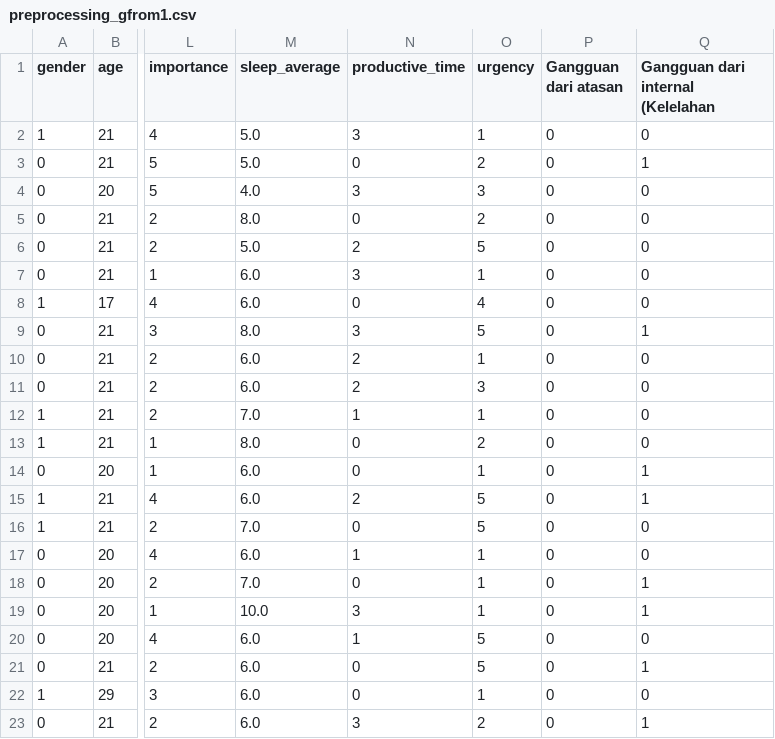
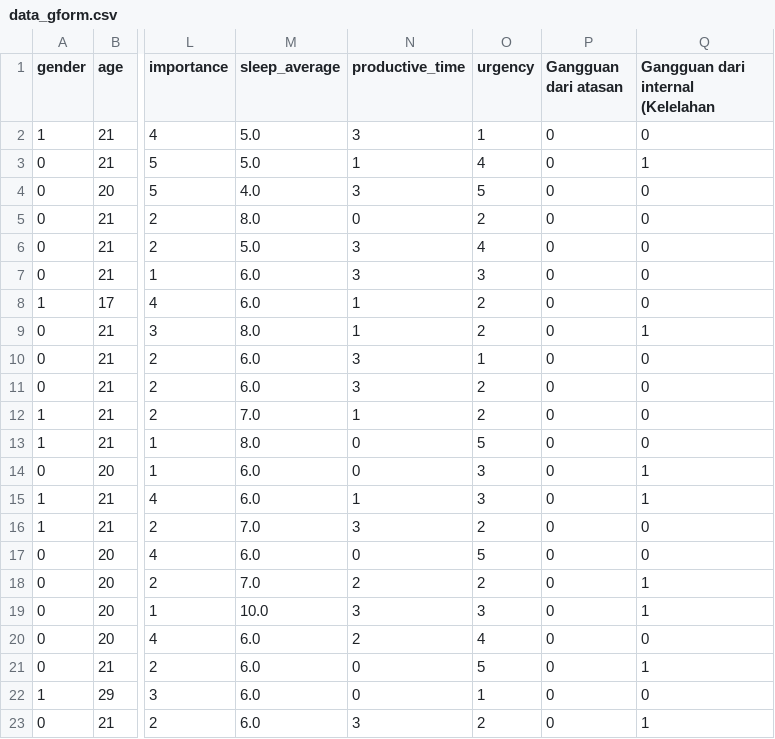
Before and after one commit to iMnuelll/Bangkit_Capstone, a CSV file: Preprocessing/data_gform.csv (was preprocessing_gfrom1.csv), drawn as a sheet; only a part is shown, gaps mark what is left out; the diff names each change by its address in the sheet, - before the commit and + after, or states it on an @@ line.

Commit message:
updateed_model_and_preprocessing

```diff
--- a/preprocessing_gfrom1.csv
+++ b/Preprocessing/data_gform.csv
-N3 (productive_time): 0
+N3 (productive_time): 1
-O3 (urgency): 2
+O3 (urgency): 4
-O4 (urgency): 3
+O4 (urgency): 5
-N6 (productive_time): 2
+N6 (productive_time): 3
-O6 (urgency): 5
+O6 (urgency): 4
-O7 (urgency): 1
+O7 (urgency): 3
-N8 (productive_time): 0
+N8 (productive_time): 1
-O8 (urgency): 4
+O8 (urgency): 2
-N9 (productive_time): 3
+N9 (productive_time): 1
-O9 (urgency): 5
+O9 (urgency): 2
-N10:N11 (productive_time): 2
+N10:N11 (productive_time): 3
-O11 (urgency): 3
+O11 (urgency): 2
-O12 (urgency): 1
+O12 (urgency): 2
-O13 (urgency): 2
+O13 (urgency): 5
-O14 (urgency): 1
+O14 (urgency): 3
-N15 (productive_time): 2
+N15 (productive_time): 1
-O15 (urgency): 5
+O15 (urgency): 3
-N16 (productive_time): 0
+N16 (productive_time): 3
-O16 (urgency): 5
+O16 (urgency): 2
-N17 (productive_time): 1
+N17 (productive_time): 0
-O17 (urgency): 1
+O17 (urgency): 5
-N18 (productive_time): 0
+N18 (productive_time): 2
-O18 (urgency): 1
+O18 (urgency): 2
-O19 (urgency): 1
+O19 (urgency): 3
-N20 (productive_time): 1
+N20 (productive_time): 2
-O20 (urgency): 5
+O20 (urgency): 4
```
Also changed, not shown: 4 other files.
